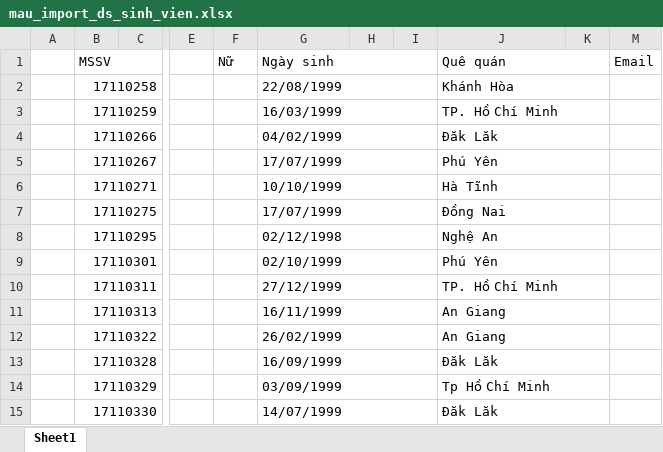
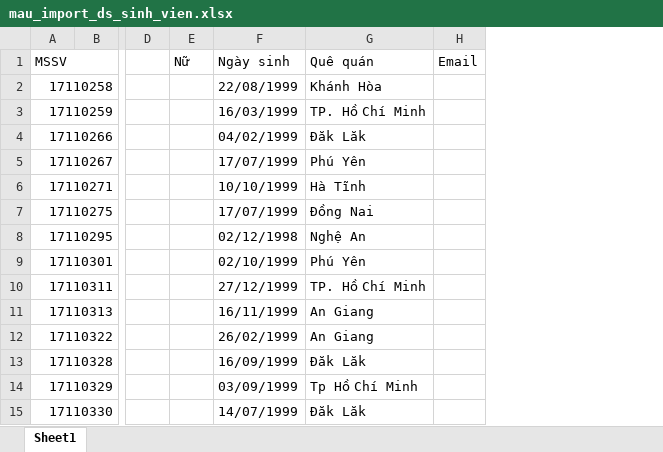
Before and after one commit to nguyenvannhan/DoanHoi_Web, an Excel workbook: public/files/mau_import_ds_sinh_vien.xlsx, sheet Sheet1, drawn as a sheet; only a part is shown, gaps mark what is left out; values as stored, in another font and other column widths than the file's, no cell formats; the diff covers the shown part only; the diff names each change by its address in the sheet, - before the commit and + after, or states it on an @@ line.

Commit message:
Import list status student OK

```diff
--- a/public/files/mau_import_ds_sinh_vien.xlsx (sheet Sheet1)
+++ b/public/files/mau_import_ds_sinh_vien.xlsx (sheet Sheet1)
-column A, empty
-column H, empty
-column I, empty
-column K, empty
-G1:I1 merged
-J1:K1 merged
-G2:I2 merged
-J2:K2 merged
-G3:I3 merged
-J3:K3 merged
-G4:I4 merged
-J4:K4 merged
-G5:I5 merged
-J5:K5 merged
-G6:I6 merged
-J6:K6 merged
-G7:I7 merged
-J7:K7 merged
-G8:I8 merged
-J8:K8 merged
-G9:I9 merged
-J9:K9 merged
-G10:I10 merged
-J10:K10 merged
-G11:I11 merged
-J11:K11 merged
-G12:I12 merged
-J12:K12 merged
-G13:I13 merged
-J13:K13 merged
-G14:I14 merged
-J14:K14 merged
-G15:I15 merged
-J15:K15 merged
```
Also changed, not shown: merged cells elsewhere in this sheet, cell formats, 9 other files.
